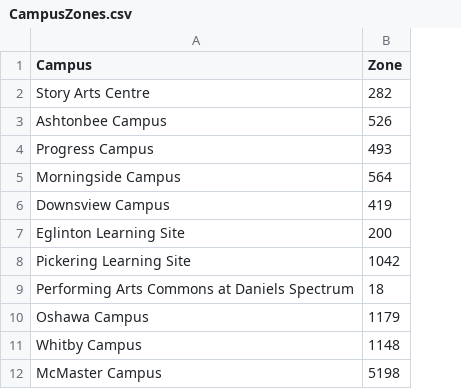
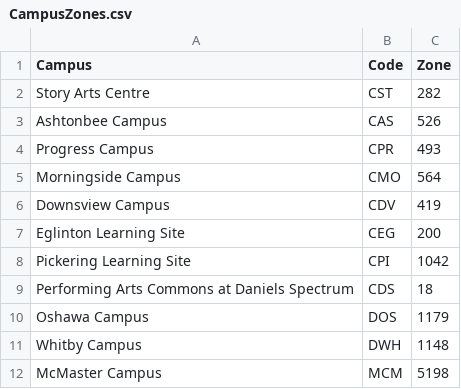
Before and after one commit to gonzaloMS-2000/PORPOS-TMG, a CSV file: Data/SMTO_2019/CampusZones.csv, drawn as a sheet; only a part is shown; the diff names each change by its address in the sheet, - before the commit and + after, or states it on an @@ line.

Commit message:
2019 data

```diff
--- a/Data/SMTO_2019/CampusZones.csv
+++ b/Data/SMTO_2019/CampusZones.csv
+column B (Code), rows 2-12: CST | CAS | CPR | CMO | CDV | CEG | CPI | CDS | DOS | DWH | MCM
```
Also changed, not shown: 6 other files.
